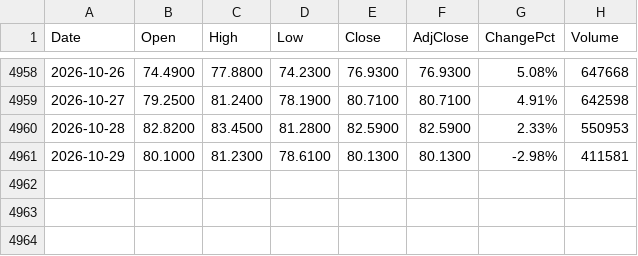
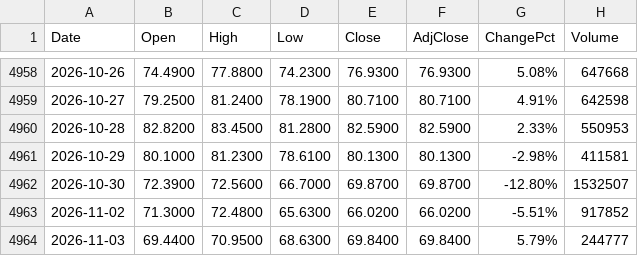
Before and after one commit to fanruihwaiting8/SMHDataAnalysis, a CSV file: Input/USD_full_history.csv, drawn as a sheet; only a part is shown, gaps mark what is left out; the diff names each change by its address in the sheet, - before the commit and + after, or states it on an @@ line.

```diff
--- a/Input/USD_full_history.csv
+++ b/Input/USD_full_history.csv
+row 4962: 2026-10-30 | 72.3900 | 72.5600 | 66.7000 | 69.8700 | 69.8700 | -12.80% | 1532507
+row 4963: 2026-11-02 | 71.3000 | 72.4800 | 65.6300 | 66.0200 | 66.0200 | -5.51% | 917852
+row 4964: 2026-11-03 | 69.4400 | 70.9500 | 68.6300 | 69.8400 | 69.8400 | 5.79% | 244777
```
Also changed, not shown: Input/SOXL_full_history.csv, Input/TQQQ_full_history.csv, 13 other files.
